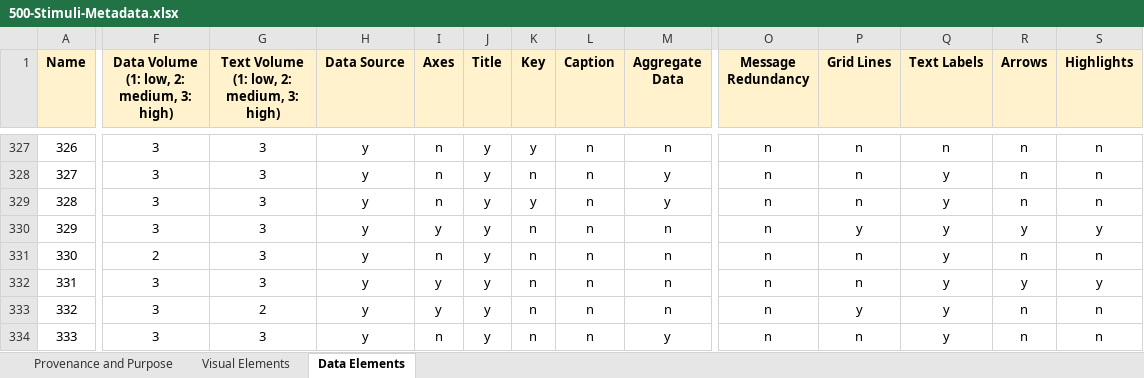
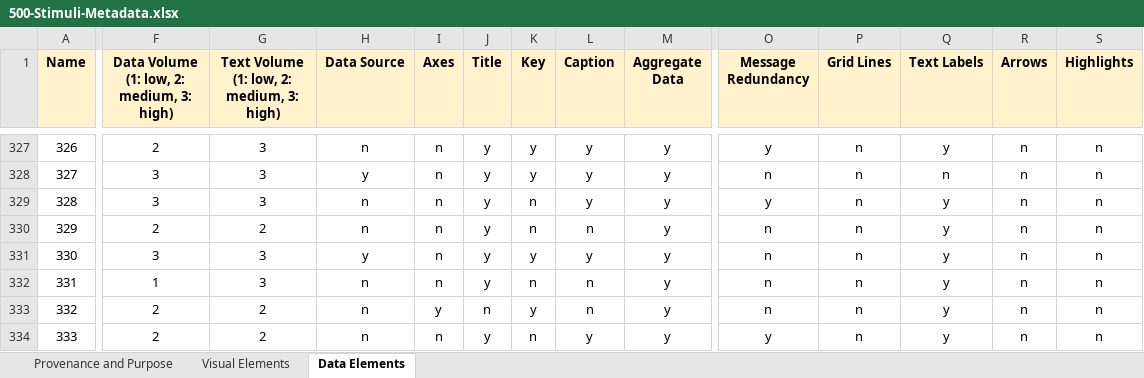
Before and after one commit to aarunku5/Image-or-Information-Vis-2023, an Excel workbook: Stimuli Metadata/500-Stimuli-Metadata.xlsx, sheet Data Elements, drawn as a sheet; only a part is shown, gaps mark what is left out; values as stored, in another font and other column widths than the file's, no borders; the diff covers the shown part only; the diff names each change by its address in the sheet, - before the commit and + after, or states it on an @@ line.

```diff
--- a/Stimuli Metadata/500-Stimuli-Metadata.xlsx (sheet Data Elements)
+++ b/Stimuli Metadata/500-Stimuli-Metadata.xlsx (sheet Data Elements)
-F327: 3
+F327: 2
-H327 (Data Source): y
+H327 (Data Source): n
-L327:L329 (Caption): n
+L327:L329 (Caption): y
-M327 (Aggregate Data): n
+M327 (Aggregate Data): y
-O327 (Message Redundancy): n
+O327 (Message Redundancy): y
-Q327 (Text Labels): n
+Q327 (Text Labels): y
-K328 (Key): n
+K328 (Key): y
-Q328 (Text Labels): y
+Q328 (Text Labels): n
-H329:H330 (Data Source): y
+H329:H330 (Data Source): n
-K329 (Key): y
+K329 (Key): n
-O329 (Message Redundancy): n
+O329 (Message Redundancy): y
-F330: 3
+F330: 2
-G330: 3
+G330: 2
-I330 (Axes): y
+I330 (Axes): n
-M330:M333 (Aggregate Data): n
+M330:M333 (Aggregate Data): y
-P330 (Grid Lines): y
+P330 (Grid Lines): n
-R330 (Arrows): y
+R330 (Arrows): n
-S330 (Highlights): y
+S330 (Highlights): n
-F331: 2
+F331: 3
-K331 (Key): n
+K331 (Key): y
-L331 (Caption): n
+L331 (Caption): y
-F332: 3
+F332: 1
-H332:H334 (Data Source): y
+H332:H334 (Data Source): n
-I332 (Axes): y
+I332 (Axes): n
-R332 (Arrows): y
+R332 (Arrows): n
-S332 (Highlights): y
+S332 (Highlights): n
-F333:F334: 3
+F333:F334: 2
-J333 (Title): y
+J333 (Title): n
-K333 (Key): n
+K333 (Key): y
-P333 (Grid Lines): y
+P333 (Grid Lines): n
-G334: 3
+G334: 2
-L334 (Caption): n
+L334 (Caption): y
-O334 (Message Redundancy): n
+O334 (Message Redundancy): y
```
Also changed, not shown: 1129 edited cells elsewhere in this sheet, 1 other file.
